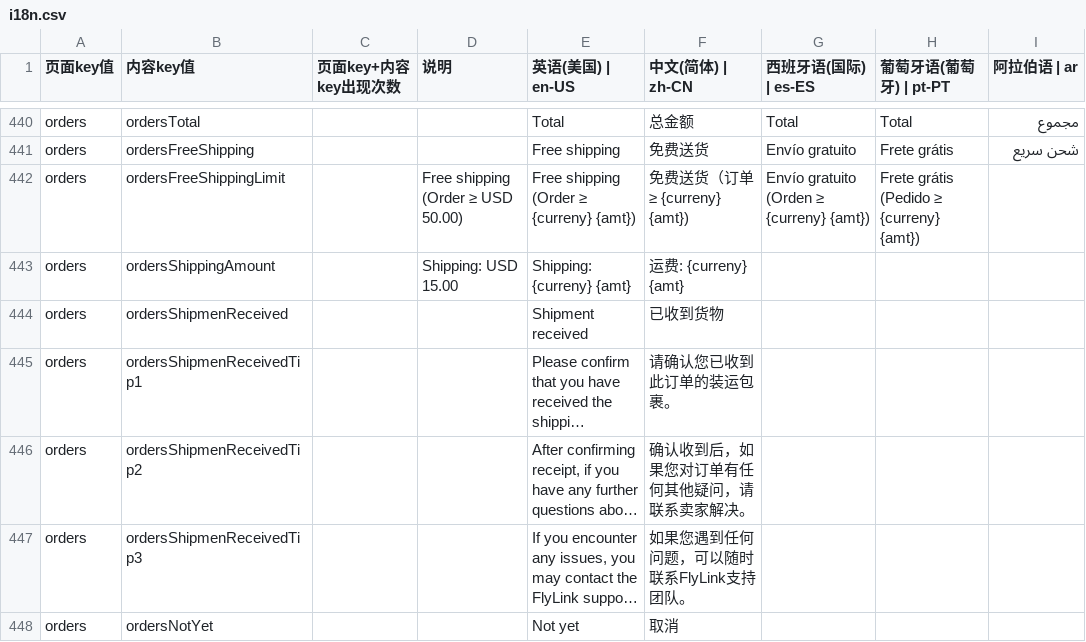
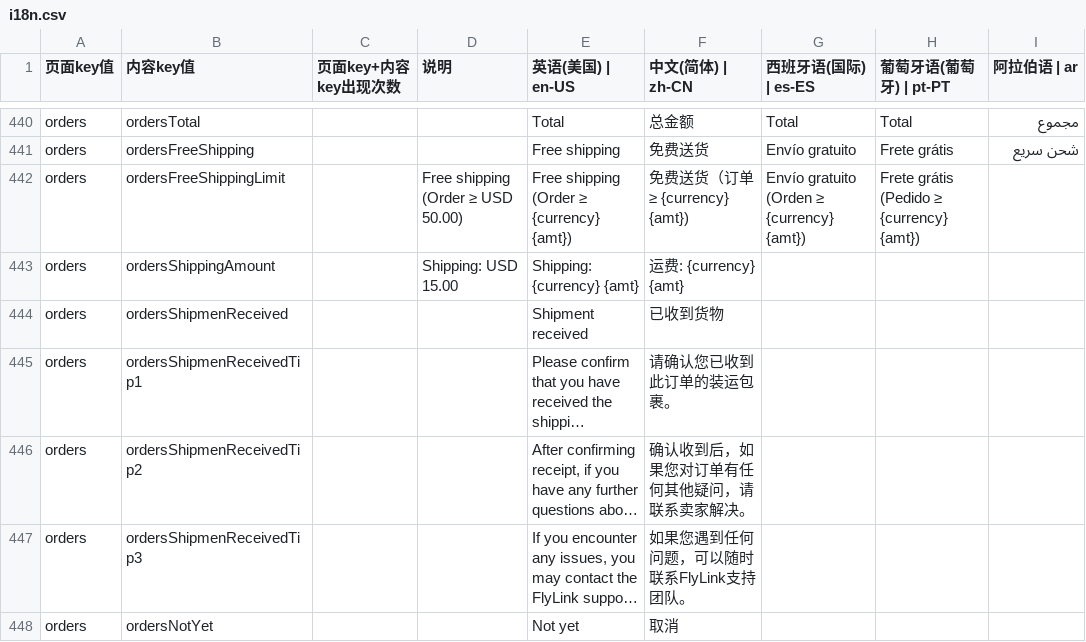
Before and after one commit to chenzhenyuan123/monorepo, a CSV file: apps/my/plugins/i18n/i18n.csv, drawn as a sheet; only a part is shown, gaps mark what is left out; long unchanged cells end in …; the diff names each change by its address in the sheet, - before the commit and + after, or states it on an @@ line.

```diff
--- a/apps/my/plugins/i18n/i18n.csv
+++ b/apps/my/plugins/i18n/i18n.csv
-E442 (英语(美国) | en-US): Free shipping (Order ≥ {curreny} {amt})
+E442 (英语(美国) | en-US): Free shipping (Order ≥ {currency} {amt})
-F442 (中文(简体) | zh-CN): 免费送货（订单 ≥ {curreny} {amt})
+F442 (中文(简体) | zh-CN): 免费送货（订单 ≥ {currency} {amt})
-G442 (西班牙语(国际) | es-ES): Envío gratuito (Orden ≥ {curreny} {amt})
+G442 (西班牙语(国际) | es-ES): Envío gratuito (Orden ≥ {currency} {amt})
-H442 (葡萄牙语(葡萄牙) | pt-PT): Frete grátis (Pedido ≥ {curreny} {amt})
+H442 (葡萄牙语(葡萄牙) | pt-PT): Frete grátis (Pedido ≥ {currency} {amt})
-E443 (英语(美国) | en-US): Shipping: {curreny} {amt}
+E443 (英语(美国) | en-US): Shipping: {currency} {amt}
-F443 (中文(简体) | zh-CN): 运费: {curreny} {amt}
+F443 (中文(简体) | zh-CN): 运费: {currency} {amt}
```
Also changed, not shown: 13 other files.
